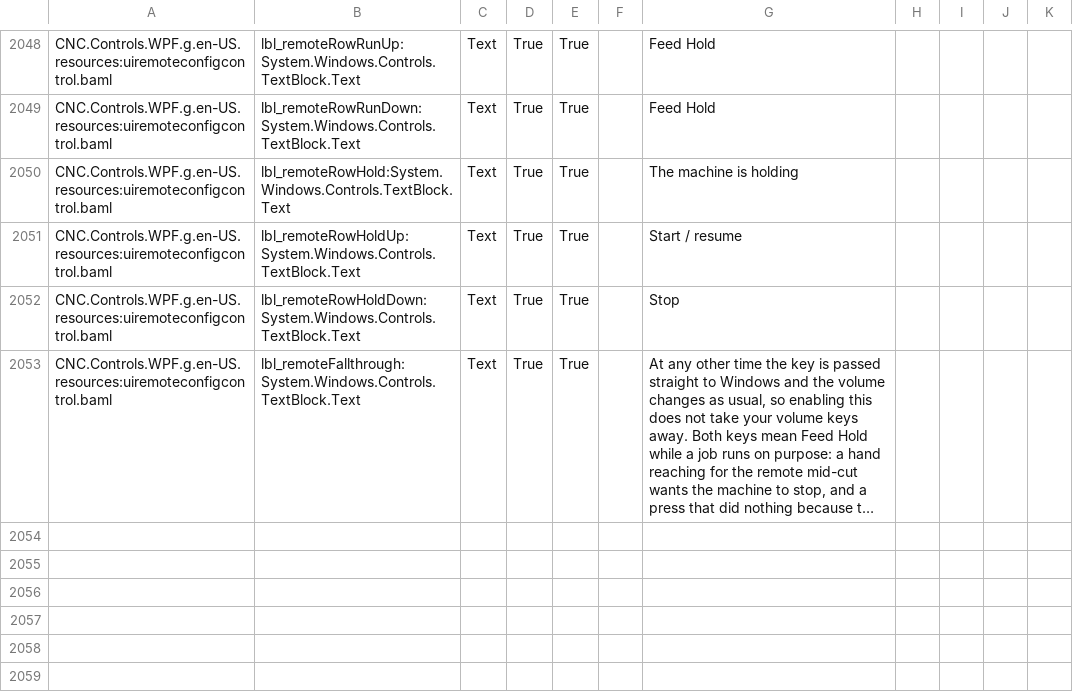
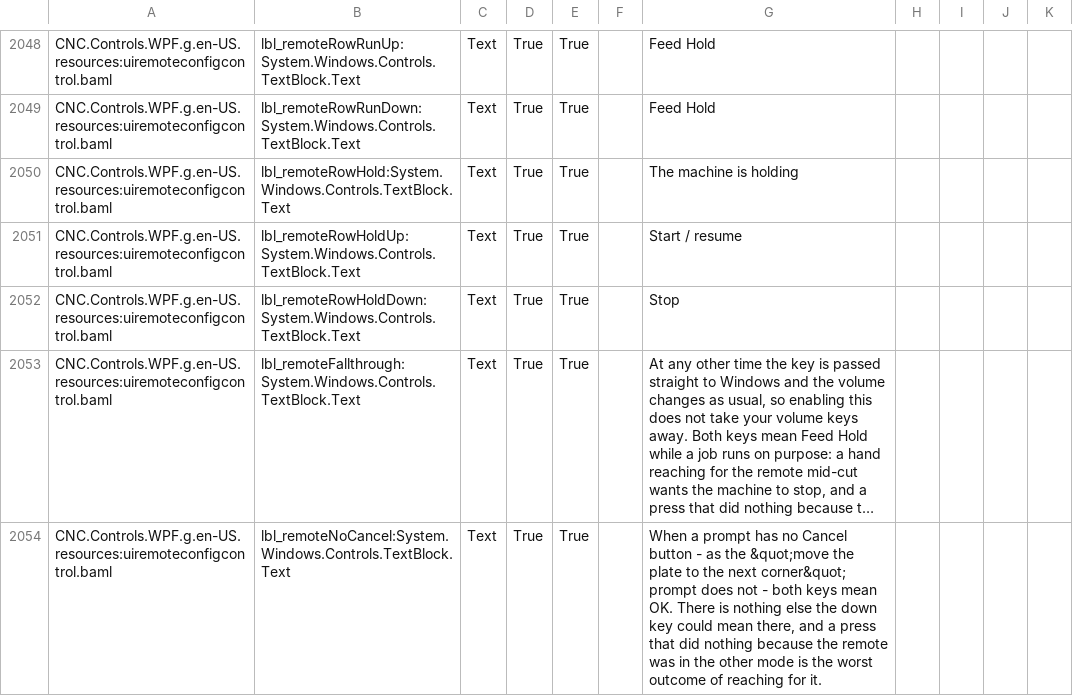
Before and after one commit to ioSenderV2/ioSender, a CSV file: Locale/de-DE/csv/CNC.Controls.WPF.resources.de-DE.csv, drawn as a sheet; only a part is shown, gaps mark what is left out; long unchanged cells end in …; the diff names each change by its address in the sheet, - before the commit and + after, or states it on an @@ line.

```diff
--- a/Locale/de-DE/csv/CNC.Controls.WPF.resources.de-DE.csv
+++ b/Locale/de-DE/csv/CNC.Controls.WPF.resources.de-DE.csv
+row 2054: CNC.Controls.WPF.g.en-US.resources:uiremoteconfigcontrol.baml | lbl_remoteNoCancel:System.Windows.Controls.TextBlock.Text | Text | True | True |  | When a prompt has no Cancel button - as the &quot;move the plate to the next corner&quot; prompt does not - both keys mean OK. There is nothing else the down key could mean there, and a press that did nothing because the remote was in the other mode is the worst outcome of reaching for it.
```
Also changed, not shown: Locale/en-US/csv/CNC.Controls.WPF.resources.en-US.csv, Locale/hu-HU/csv/CNC.Controls.WPF.resources.hu-HU.csv, 4 other files.
